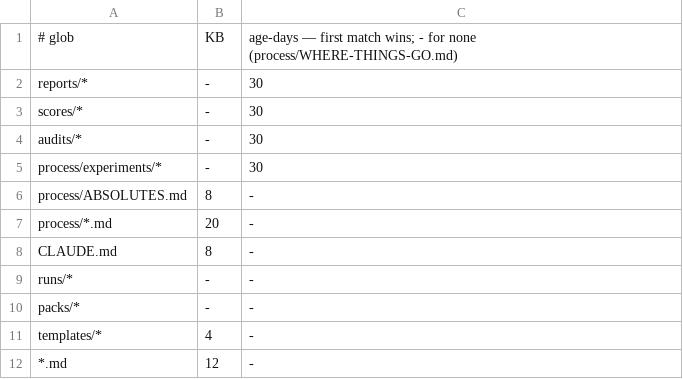
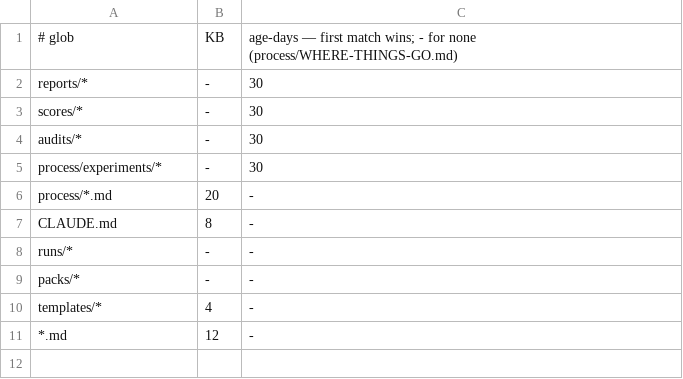
Before and after one commit to donlafranchi/socialus-ops, a TSV file: scripts/budgets.tsv, drawn as a sheet; the diff names each change by its address in the sheet, - before the commit and + after, or states it on an @@ line.

```diff
--- a/scripts/budgets.tsv
+++ b/scripts/budgets.tsv
-row 6: process/ABSOLUTES.md | 8 | -
```
Also changed, not shown: docs.tsv, 4 other files.
